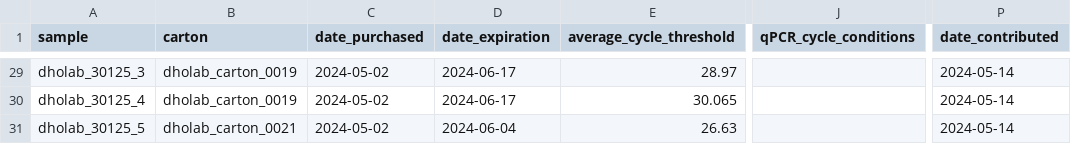
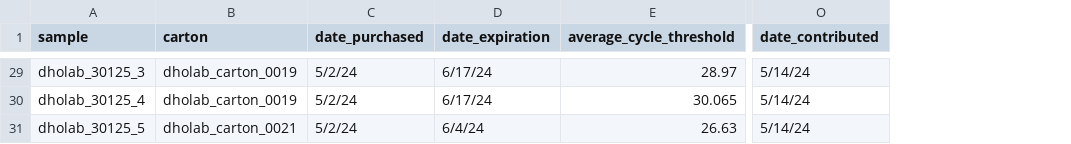
Before and after one commit to dholab/dairy-hpai-monitoring, a TSV file: DETECTION_RESULTS.tsv, drawn as a sheet; only a part is shown, gaps mark what is left out; removed rows and columns are numbered as before the commit, all else as after; the diff covers the shown part only; the diff names each change by its address in the sheet, - before the commit and + after, or states it on an @@ line.

Commit message:
removing a superfluous column

```diff
--- a/DETECTION_RESULTS.tsv
+++ b/DETECTION_RESULTS.tsv
-column J (qPCR_cycle_conditions), empty
-C29:C31 (date_purchased): 2024-05-02
+C29:C31 (date_purchased): 5/2/24
-D29:D30 (date_expiration): 2024-06-17
+D29:D30 (date_expiration): 6/17/24
-O29:O31 (date_contributed): 2024-05-14
+O29:O31 (date_contributed): 5/14/24
-D31 (date_expiration): 2024-06-04
+D31 (date_expiration): 6/4/24
```
Also changed, not shown: 79 edited cells elsewhere in this file, assets/proposal_template.tsv, 1 other file.
